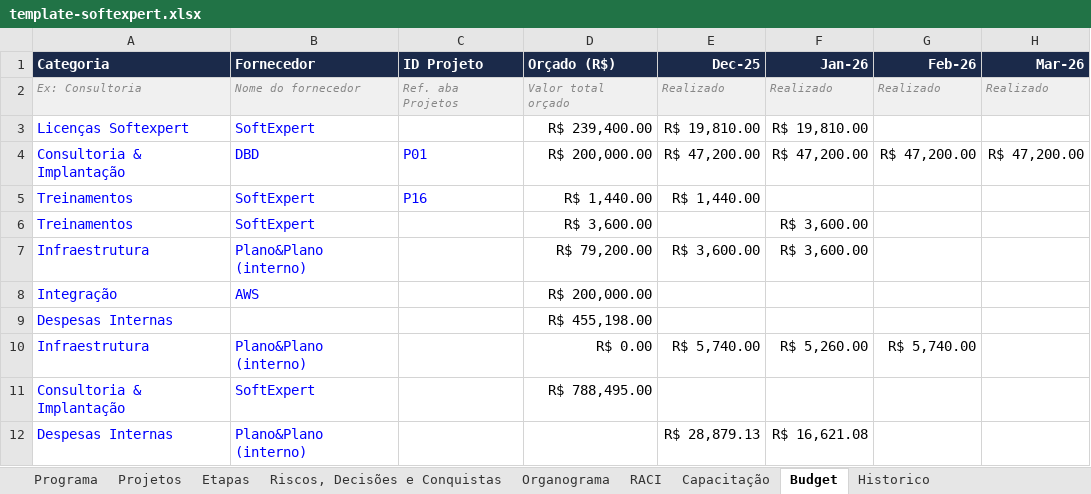
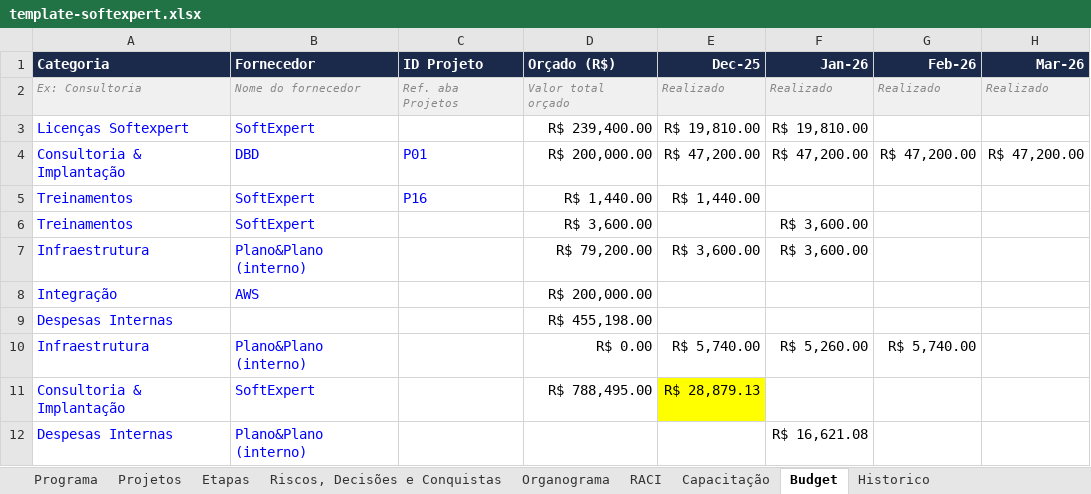
Before and after one commit to Lucas7Fernandes/Softexpert, an Excel workbook: template-softexpert.xlsx, sheet Budget, drawn as a sheet; only a part is shown; values as stored, in another font and other column widths than the file's, no borders; the diff names each change by its address in the sheet, - before the commit and + after, or states it on an @@ line.

Commit message:
Atualização automática da planilha

```diff
--- a/template-softexpert.xlsx (sheet Budget)
+++ b/template-softexpert.xlsx (sheet Budget)
-E11 (Dec-25): (empty)
+E11 (Dec-25): R$ 28,879.13
-E11 fill: none
+E11 fill: #FFFF00
-E12 (Dec-25): R$ 28,879.13
+E12 (Dec-25): (empty)
```
